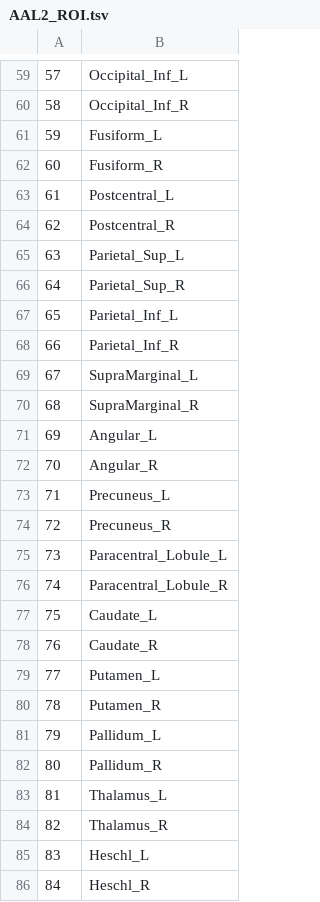
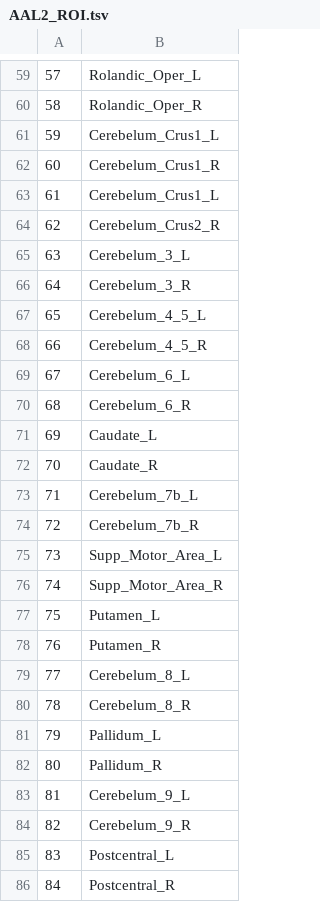
Before and after one commit to aramis-lab/clinica, a TSV file: clinica/resources/atlases_spm/AAL2_ROI.tsv, drawn as a sheet; only a part is shown, gaps mark what is left out; the diff covers the shown part only.

```diff
--- a/clinica/resources/atlases_spm/AAL2_ROI.tsv
+++ b/clinica/resources/atlases_spm/AAL2_ROI.tsv
@@ -59,28 +59,28 @@
-57	Occipital_Inf_L
-58	Occipital_Inf_R
-59	Fusiform_L
-60	Fusiform_R
-61	Postcentral_L
-62	Postcentral_R
-63	Parietal_Sup_L
-64	Parietal_Sup_R
-65	Parietal_Inf_L
-66	Parietal_Inf_R
-67	SupraMarginal_L
-68	SupraMarginal_R
-69	Angular_L
-70	Angular_R
-71	Precuneus_L
-72	Precuneus_R
-73	Paracentral_Lobule_L
-74	Paracentral_Lobule_R
-75	Caudate_L
-76	Caudate_R
-77	Putamen_L
-78	Putamen_R
+57	Rolandic_Oper_L
+58	Rolandic_Oper_R
+59	Cerebelum_Crus1_L
+60	Cerebelum_Crus1_R
+61	Cerebelum_Crus1_L
+62	Cerebelum_Crus2_R
+63	Cerebelum_3_L
+64	Cerebelum_3_R
+65	Cerebelum_4_5_L
+66	Cerebelum_4_5_R
+67	Cerebelum_6_L
+68	Cerebelum_6_R
+69	Caudate_L
+70	Caudate_R
+71	Cerebelum_7b_L
+72	Cerebelum_7b_R
+73	Supp_Motor_Area_L
+74	Supp_Motor_Area_R
+75	Putamen_L
+76	Putamen_R
+77	Cerebelum_8_L
+78	Cerebelum_8_R
 79	Pallidum_L
 80	Pallidum_R
-81	Thalamus_L
-82	Thalamus_R
-83	Heschl_L
-84	Heschl_R
+81	Cerebelum_9_L
+82	Cerebelum_9_R
+83	Postcentral_L
+84	Postcentral_R
```
Also changed, not shown: 89 edited cells elsewhere in this file, 1 other file.
